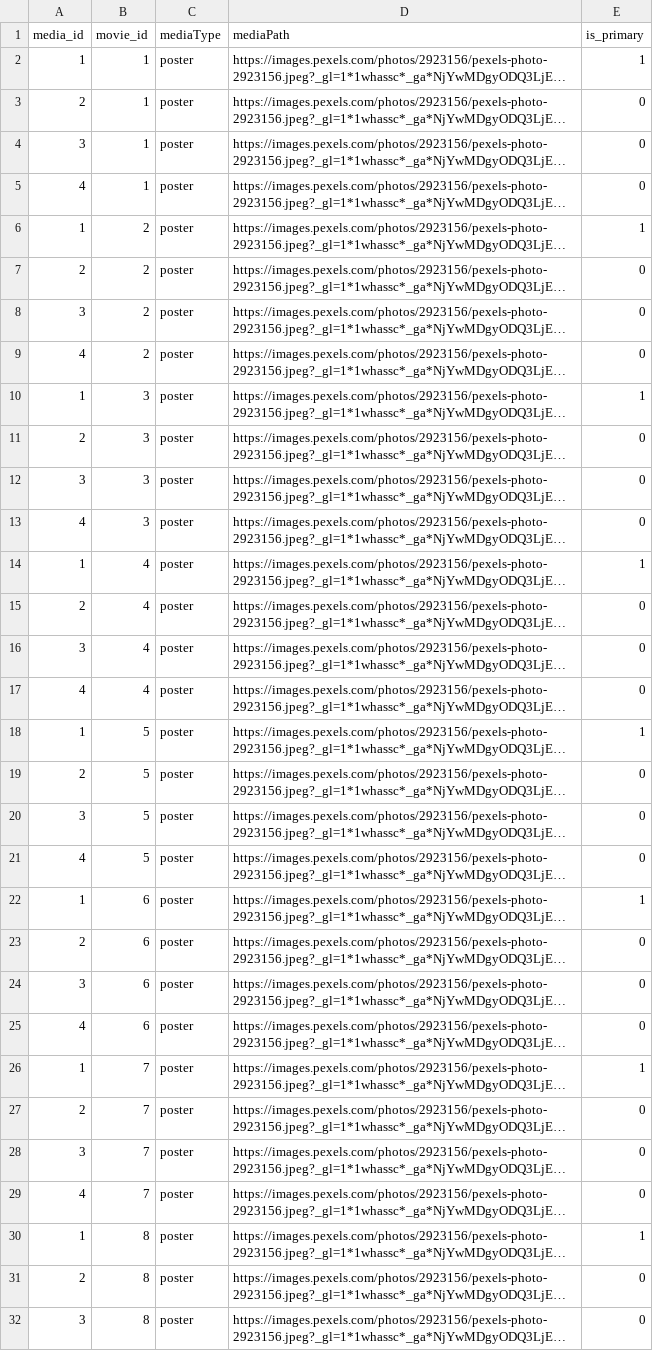
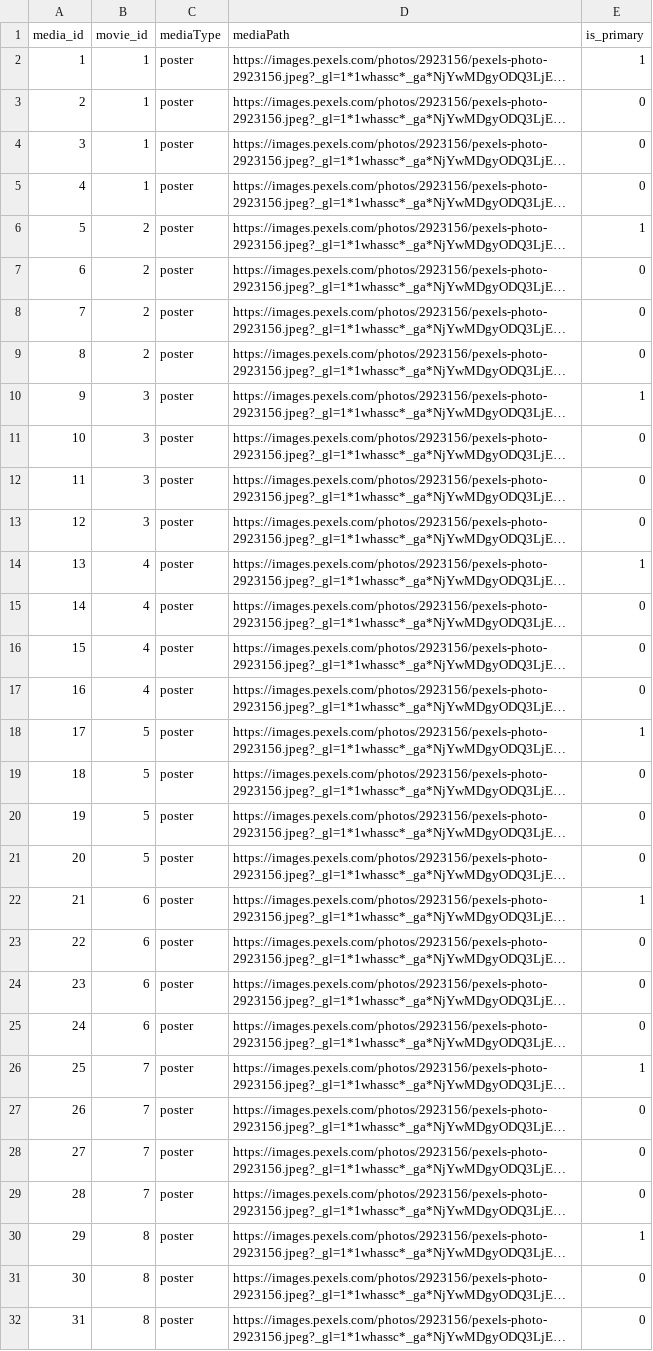
Before and after one commit to JaniceHernandez/moviebookingsystem, a CSV file: assets/Media.csv, drawn as a sheet; only a part is shown; long unchanged cells end in …; the diff covers the shown part only; the diff names each change by its address in the sheet, - before the commit and + after, or states it on an @@ line.

```diff
--- a/assets/Media.csv
+++ b/assets/Media.csv
-A6 (media_id): 1
+A6 (media_id): 5
-A7 (media_id): 2
+A7 (media_id): 6
-A8 (media_id): 3
+A8 (media_id): 7
-A9 (media_id): 4
+A9 (media_id): 8
-A10 (media_id): 1
+A10 (media_id): 9
-A11 (media_id): 2
+A11 (media_id): 10
-A12 (media_id): 3
+A12 (media_id): 11
-A13 (media_id): 4
+A13 (media_id): 12
-A14 (media_id): 1
+A14 (media_id): 13
-A15 (media_id): 2
+A15 (media_id): 14
-A16 (media_id): 3
+A16 (media_id): 15
-A17 (media_id): 4
+A17 (media_id): 16
-A18 (media_id): 1
+A18 (media_id): 17
-A19 (media_id): 2
+A19 (media_id): 18
-A20 (media_id): 3
+A20 (media_id): 19
-A21 (media_id): 4
+A21 (media_id): 20
-A22 (media_id): 1
+A22 (media_id): 21
-A23 (media_id): 2
+A23 (media_id): 22
-A24 (media_id): 3
+A24 (media_id): 23
-A25 (media_id): 4
+A25 (media_id): 24
-A26 (media_id): 1
+A26 (media_id): 25
-A27 (media_id): 2
+A27 (media_id): 26
-A28 (media_id): 3
+A28 (media_id): 27
-A29 (media_id): 4
+A29 (media_id): 28
-A30 (media_id): 1
+A30 (media_id): 29
-A31 (media_id): 2
+A31 (media_id): 30
-A32 (media_id): 3
+A32 (media_id): 31
```
Also changed, not shown: 49 edited cells elsewhere in this file, 6 other files.
